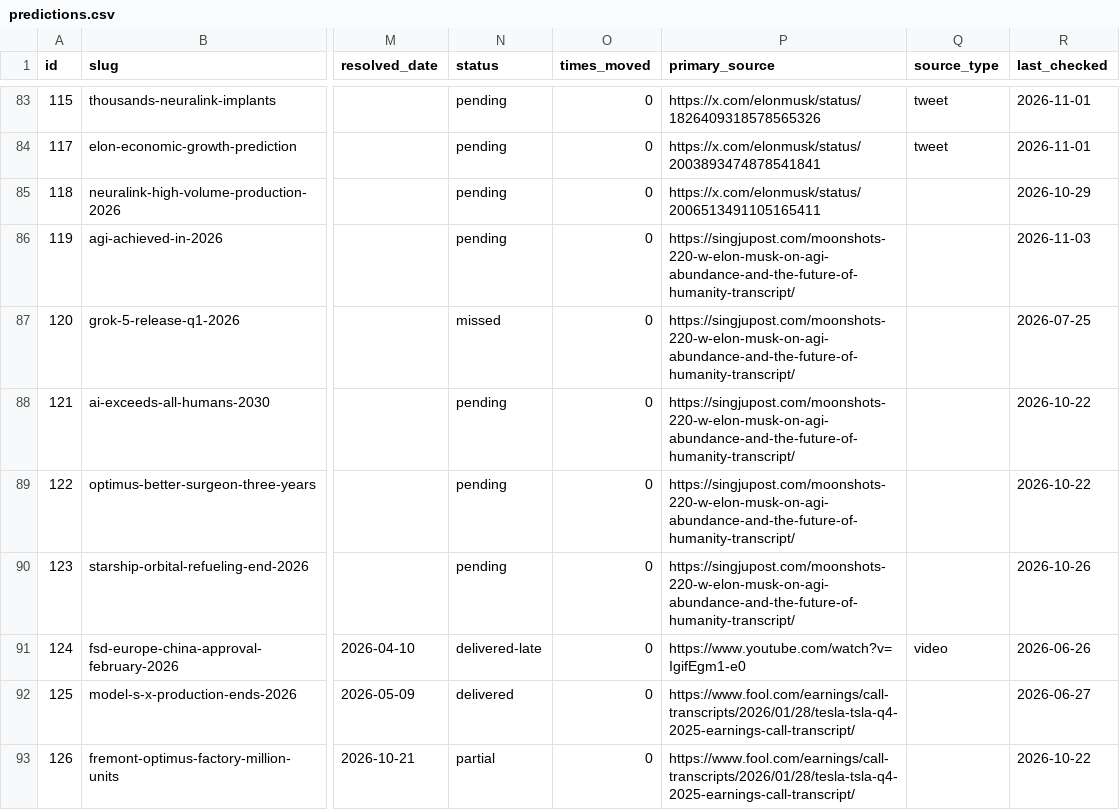
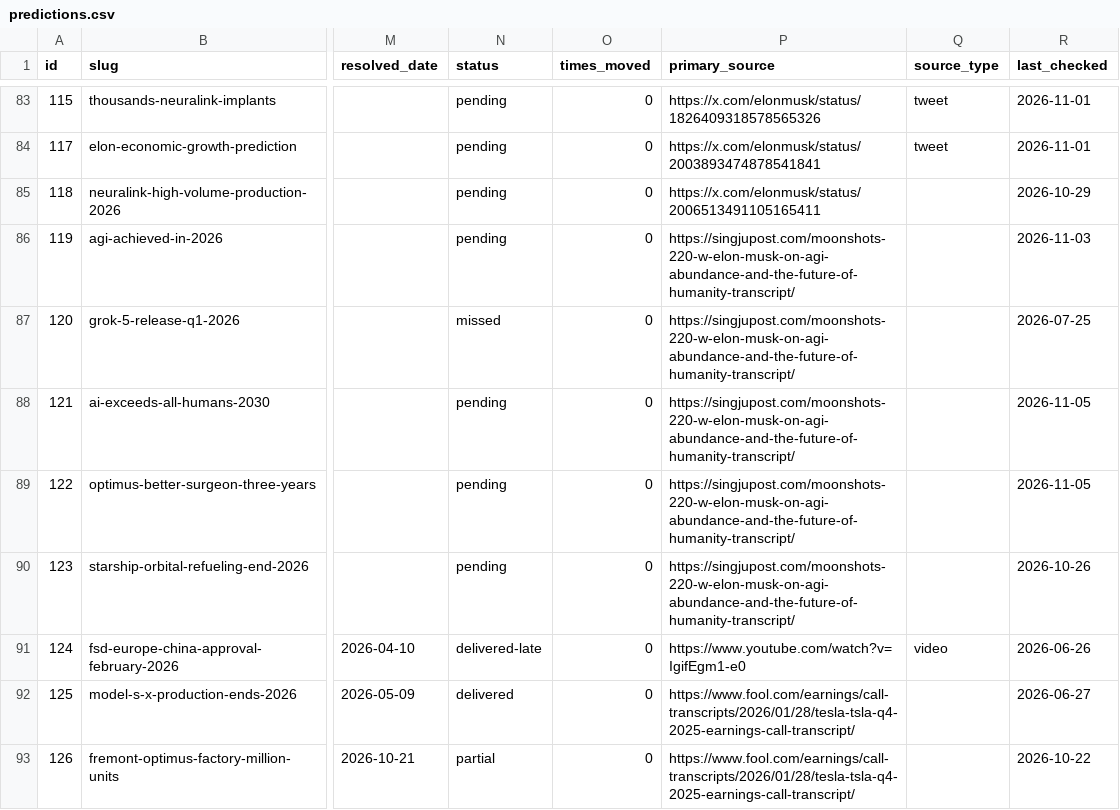
Before and after one commit to whatshuang1/elon-musk-predictions, a CSV file: data/predictions.csv, drawn as a sheet; only a part is shown, gaps mark what is left out; the diff covers the shown part only; the diff names each change by its address in the sheet, - before the commit and + after, or states it on an @@ line.

Commit message:
data: sync 2026-11-05

```diff
--- a/data/predictions.csv
+++ b/data/predictions.csv
-R88:R89 (last_checked): 2026-10-22
+R88:R89 (last_checked): 2026-11-05
```
Also changed, not shown: 20 edited cells elsewhere in this file, 4 other files.
